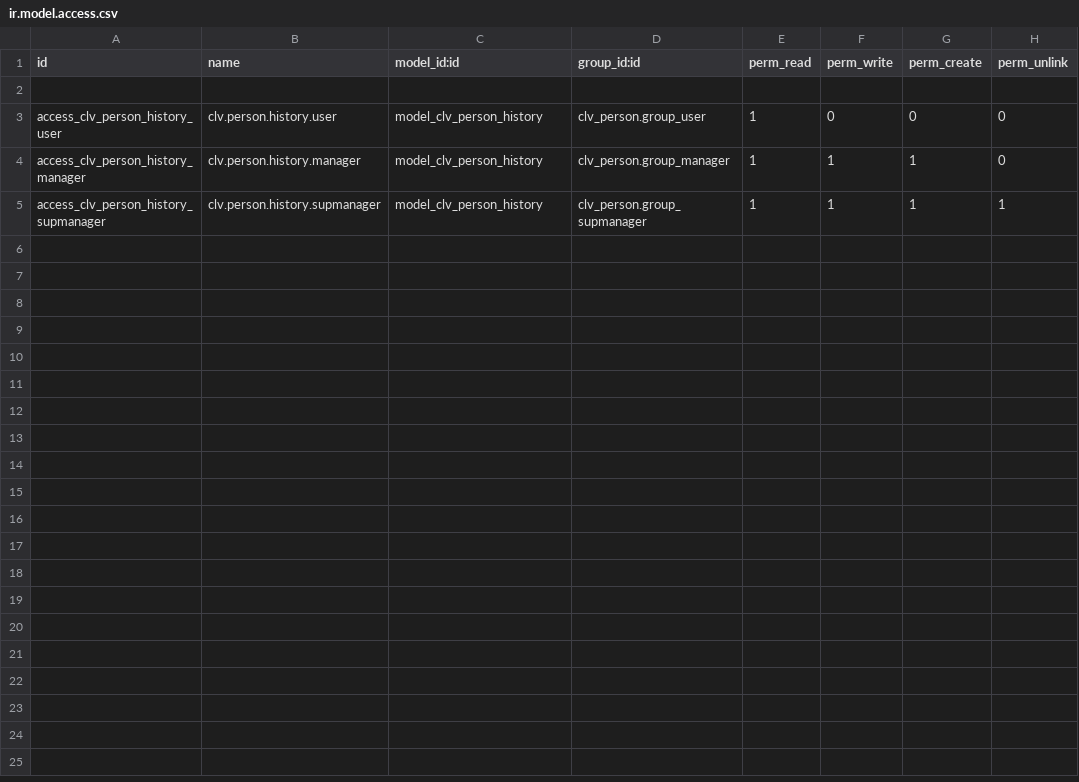
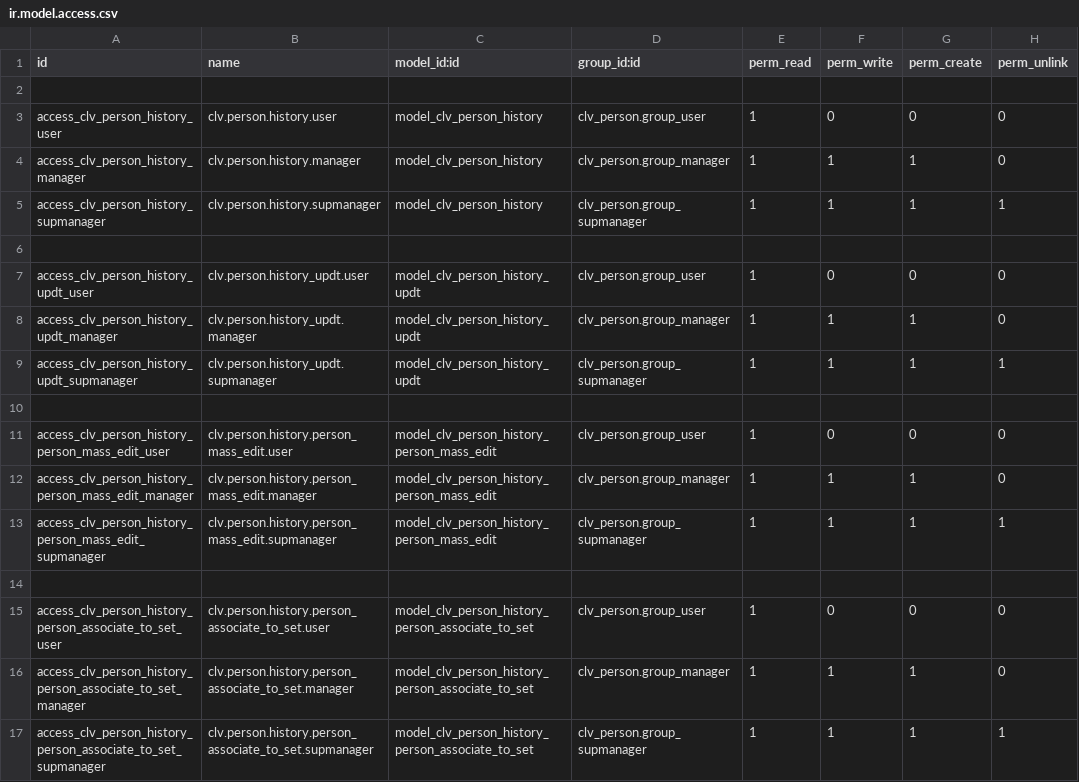
Before and after one commit to CLVsol/clvsol_odoo_addons, a CSV file: clv_person_history/security/ir.model.access.csv, drawn as a sheet; the diff names each change by its address in the sheet, - before the commit and + after, or states it on an @@ line.

Commit message:
[IMP] clv_person_history (ADD wizard)

```diff
--- a/clv_person_history/security/ir.model.access.csv
+++ b/clv_person_history/security/ir.model.access.csv
+row 6: (empty)
+row 7: access_clv_person_history_updt_user | clv.person.history_updt.user | model_clv_person_history_updt | clv_person.group_user | 1 | 0 | 0 | 0
+row 8: access_clv_person_history_updt_manager | clv.person.history_updt.manager | model_clv_person_history_updt | clv_person.group_manager | 1 | 1 | 1 | 0
+row 9: access_clv_person_history_updt_supmanager | clv.person.history_updt.supmanager | model_clv_person_history_updt | clv_person.group_supmanager | 1 | 1 | 1 | 1
+row 10: (empty)
+row 11: access_clv_person_history_person_mass_edit_user | clv.person.history.person_mass_edit.user | model_clv_person_history_person_mass_edit | clv_person.group_user | 1 | 0 | 0 | 0
+row 12: access_clv_person_history_person_mass_edit_manager | clv.person.history.person_mass_edit.manager | model_clv_person_history_person_mass_edit | clv_person.group_manager | 1 | 1 | 1 | 0
+row 13: access_clv_person_history_person_mass_edit_supmanager | clv.person.history.person_mass_edit.supmanager | model_clv_person_history_person_mass_edit | clv_person.group_supmanager | 1 | 1 | 1 | 1
+row 14: (empty)
+row 15: access_clv_person_history_person_associate_to_set_user | clv.person.history.person_associate_to_set.user | model_clv_person_history_person_associate_to_set | clv_person.group_user | 1 | 0 | 0 | 0
+row 16: access_clv_person_history_person_associate_to_set_manager | clv.person.history.person_associate_to_set.manager | model_clv_person_history_person_associate_to_set | clv_person.group_manager | 1 | 1 | 1 | 0
+row 17: access_clv_person_history_person_associate_to_set_supmanager | clv.person.history.person_associate_to_set.supmanager | model_clv_person_history_person_associate_to_set | clv_person.group_supmanager | 1 | 1 | 1 | 1
```
Also changed, not shown: 8 other files.
